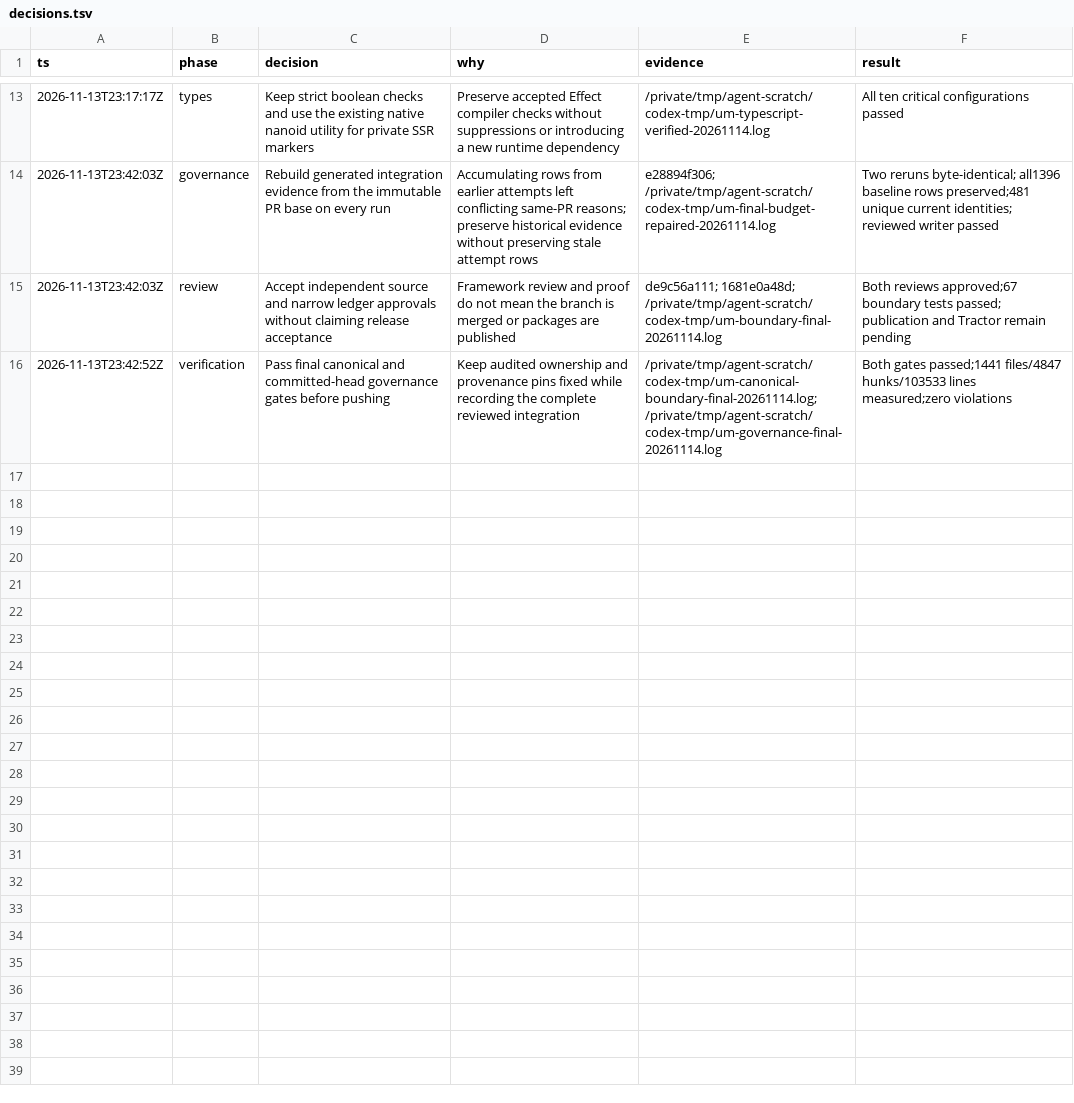
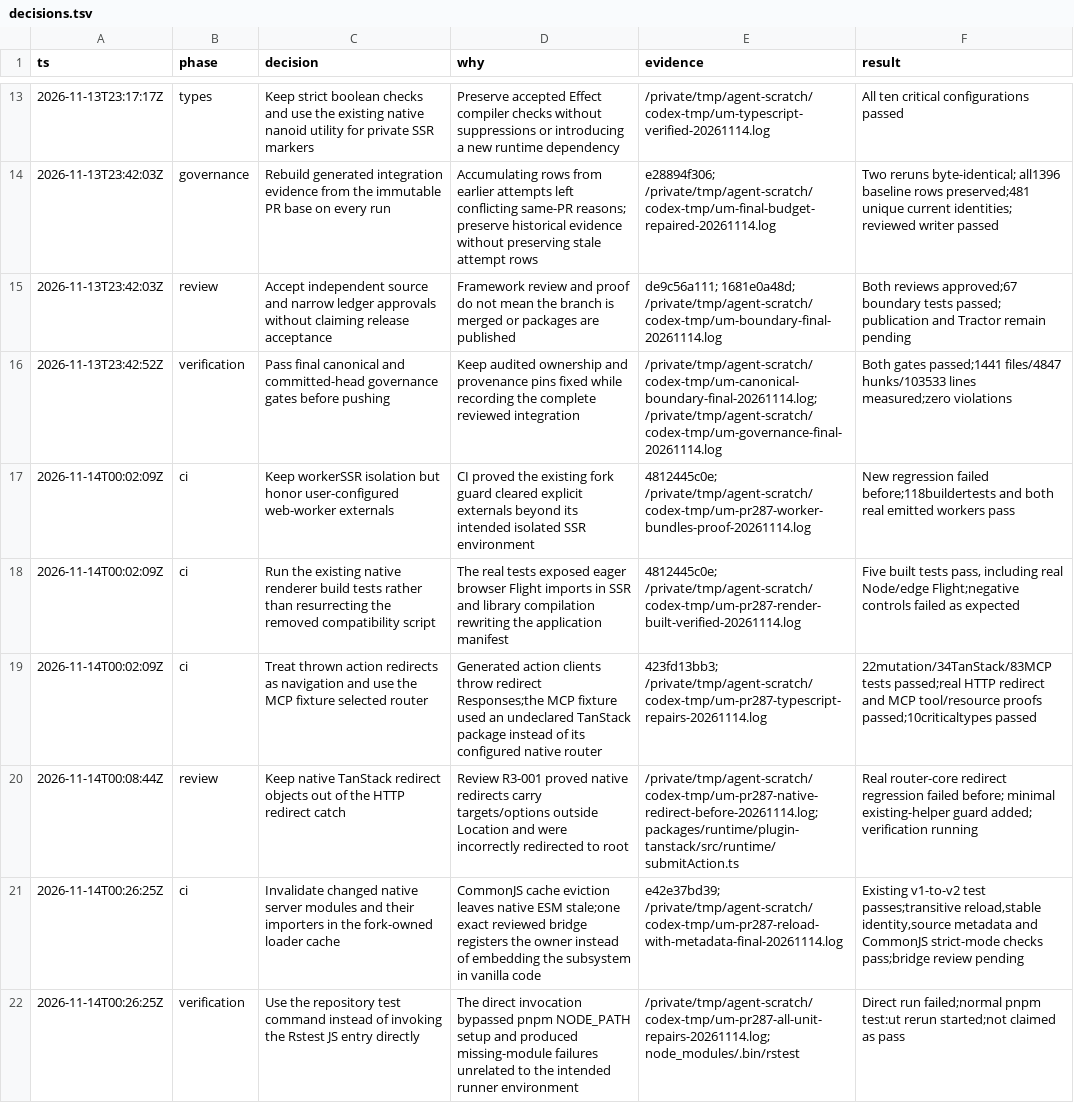
Before and after one commit to ultramodernjs/ultramodern.js, a TSV file: scripts/upstream-sync/decisions.tsv, drawn as a sheet; only a part is shown, gaps mark what is left out; the diff names each change by its address in the sheet, - before the commit and + after, or states it on an @@ line.

Commit message:
docs: record CI repairs and native reload bridge ownership

```diff
--- a/scripts/upstream-sync/decisions.tsv
+++ b/scripts/upstream-sync/decisions.tsv
+row 17: 2026-11-14T00:02:09Z | ci | Keep workerSSR isolation but honor user-configured web-worker externals | CI proved the existing fork guard cleared explicit externals beyond its intended isolated SSR environment | 4812445c0e; /private/tmp/agent-scratch/codex-tmp/um-pr287-worker-bundles-proof-20261114.log | New regression failed before;118buildertests and both real emitted workers pass
+row 18: 2026-11-14T00:02:09Z | ci | Run the existing native renderer build tests rather than resurrecting the removed compatibility script | The real tests exposed eager browser Flight imports in SSR and library compilation rewriting the application manifest | 4812445c0e; /private/tmp/agent-scratch/codex-tmp/um-pr287-render-built-verified-20261114.log | Five built tests pass, including real Node/edge Flight;negative controls failed as expected
+row 19: 2026-11-14T00:02:09Z | ci | Treat thrown action redirects as navigation and use the MCP fixture selected router | Generated action clients throw redirect Responses;the MCP fixture used an undeclared TanStack package instead of its configured native router | 423fd13bb3; /private/tmp/agent-scratch/codex-tmp/um-pr287-typescript-repairs-20261114.log | 22mutation/34TanStack/83MCP tests passed;real HTTP redirect and MCP tool/resource proofs passed;10criticaltypes passed
+row 20: 2026-11-14T00:08:44Z | review | Keep native TanStack redirect objects out of the HTTP redirect catch | Review R3-001 proved native redirects carry targets/options outside Location and were incorrectly redirected to root | /private/tmp/agent-scratch/codex-tmp/um-pr287-native-redirect-before-20261114.log; packages/runtime/plugin-tanstack/src/runtime/submitAction.ts | Real router-core redirect regression failed before; minimal existing-helper guard added; verification running
+row 21: 2026-11-14T00:26:25Z | ci | Invalidate changed native server modules and their importers in the fork-owned loader cache | CommonJS cache eviction leaves native ESM stale;one exact reviewed bridge registers the owner instead of embedding the subsystem in vanilla code | e42e37bd39; /private/tmp/agent-scratch/codex-tmp/um-pr287-reload-with-metadata-final-20261114.log | Existing v1-to-v2 test passes;transitive reload,stable identity,source metadata and CommonJS strict-mode checks pass;bridge review pending
+row 22: 2026-11-14T00:26:25Z | verification | Use the repository test command instead of invoking the Rstest JS entry directly | The direct invocation bypassed pnpm NODE_PATH setup and produced missing-module failures unrelated to the intended runner environment | /private/tmp/agent-scratch/codex-tmp/um-pr287-all-unit-repairs-20261114.log; node_modules/.bin/rstest | Direct run failed;normal pnpm test:ut rerun started;not claimed as pass
```
Also changed, not shown: 1 other file.
